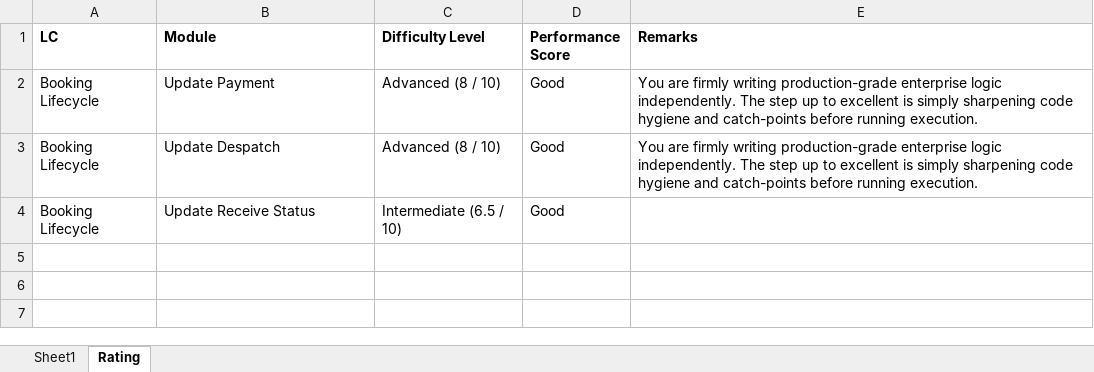
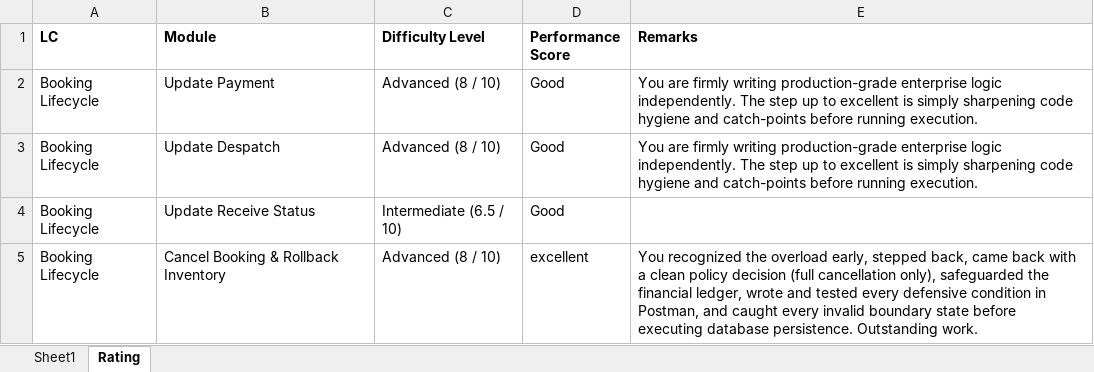
Before and after one commit to ipakrashi/event-booking-and-ticketing, an Excel workbook: backend/data.xlsx, sheet Rating, drawn as a sheet; values as stored, in another font and other column widths than the file's, no borders; the diff names each change by its address in the sheet, - before the commit and + after, or states it on an @@ line.

Commit message:
cancellation and inventory rollback completed

```diff
--- a/backend/data.xlsx (sheet Rating)
+++ b/backend/data.xlsx (sheet Rating)
+row 5: Booking Lifecycle | Cancel Booking & Rollback Inventory | Advanced (8 / 10) | excellent | You recognized the overload early, stepped back, came back with a clean policy decision (full cancellation only), safeguarded the financial ledger, wrote and tested every defensive condition in Postman, and caught every invalid boundary state before executing database persistence. Outstanding work.
```
Also changed, not shown: 4 other files.
